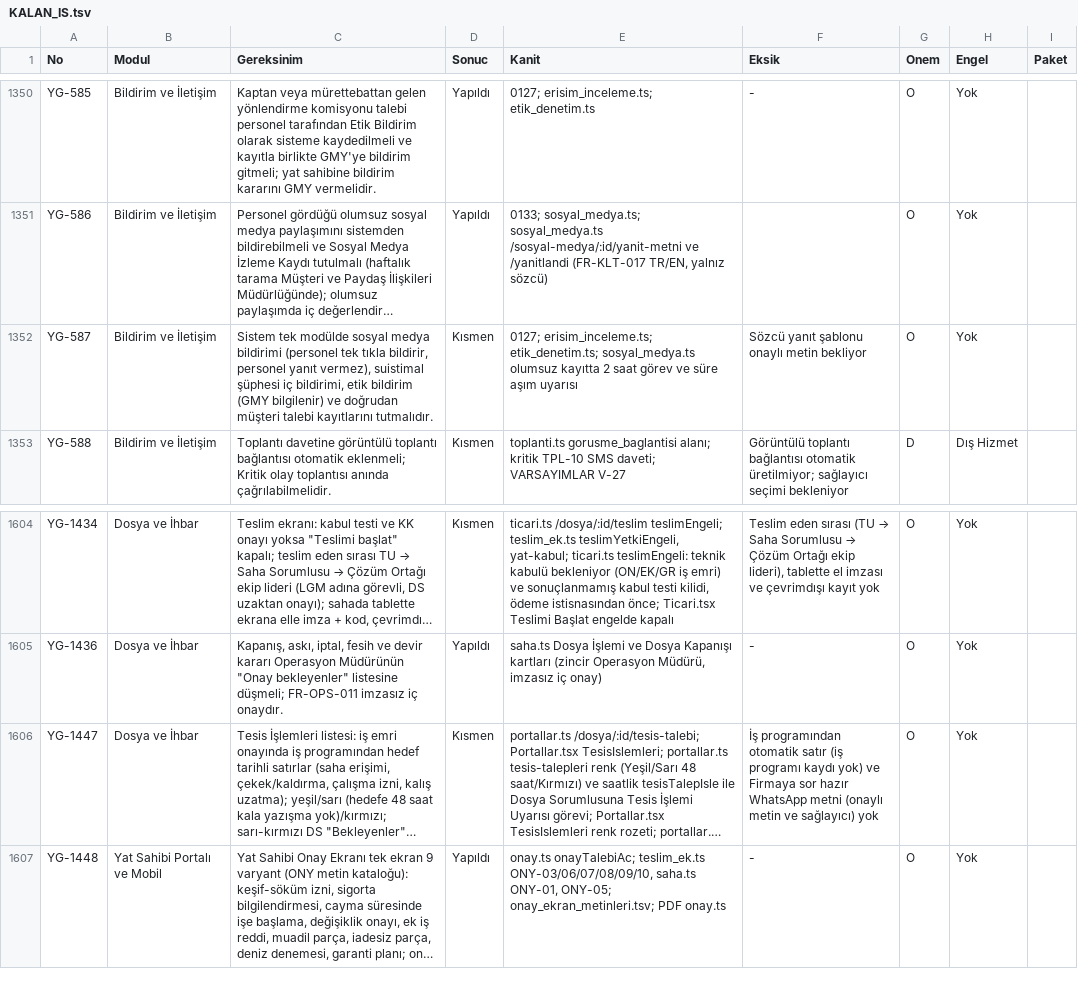
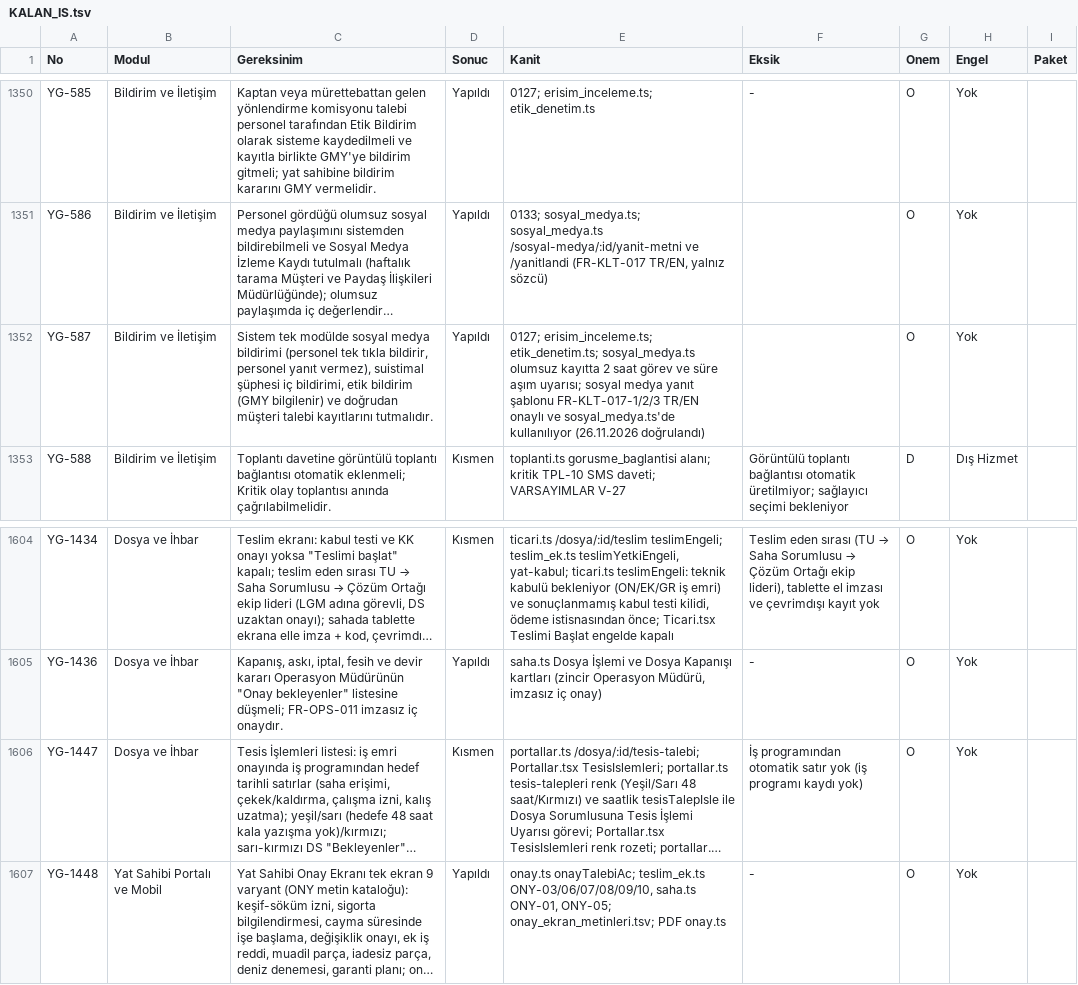
Before and after one commit to uakpinar722/YATONET360, a TSV file: KALAN_IS.tsv, drawn as a sheet; only a part is shown, gaps mark what is left out; long unchanged cells end in …; the diff covers the shown part only; the diff names each change by its address in the sheet, - before the commit and + after, or states it on an @@ line.

```diff
--- a/KALAN_IS.tsv
+++ b/KALAN_IS.tsv
-D1352 (Sonuc): Kısmen
+D1352 (Sonuc): Yapıldı
-E1352 (Kanit): …süre aşım uyarısı
+E1352 (Kanit): …süre aşım uyarısı; sosyal medya yanıt şablonu FR-KLT-017-1/2/3 TR/EN onaylı ve sosyal_medya.ts'de kullanılıyor (26.11.2026 doğrulandı)
-F1352 (Eksik): Sözcü yanıt şablonu onaylı metin bekliyor
+F1352 (Eksik): (empty)
-F1606 (Eksik): …otomatik satır (iş programı kaydı yok) ve Firmaya sor hazır WhatsApp metni (onaylı metin ve sağlayıcı) yok
+F1606 (Eksik): …otomatik satır yok (iş programı kaydı yok)
```
Also changed, not shown: 18 edited cells elsewhere in this file, veri/sablon/bildirim_katalog.tsv, 18 other files.
